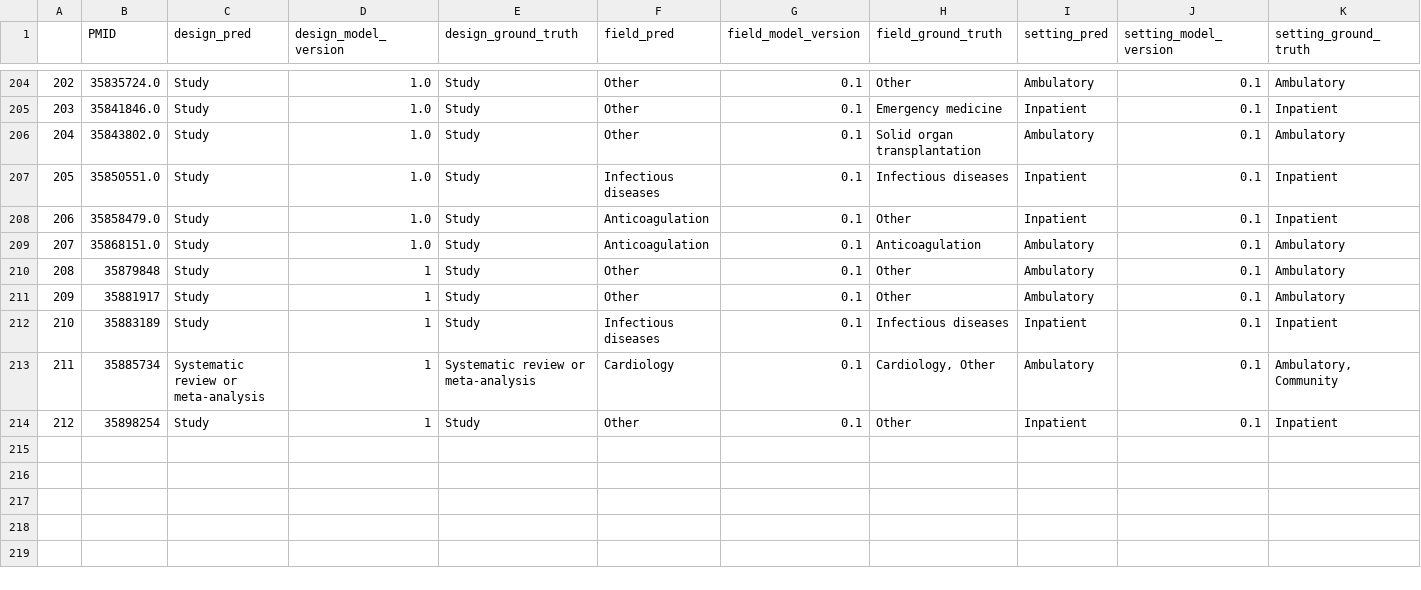
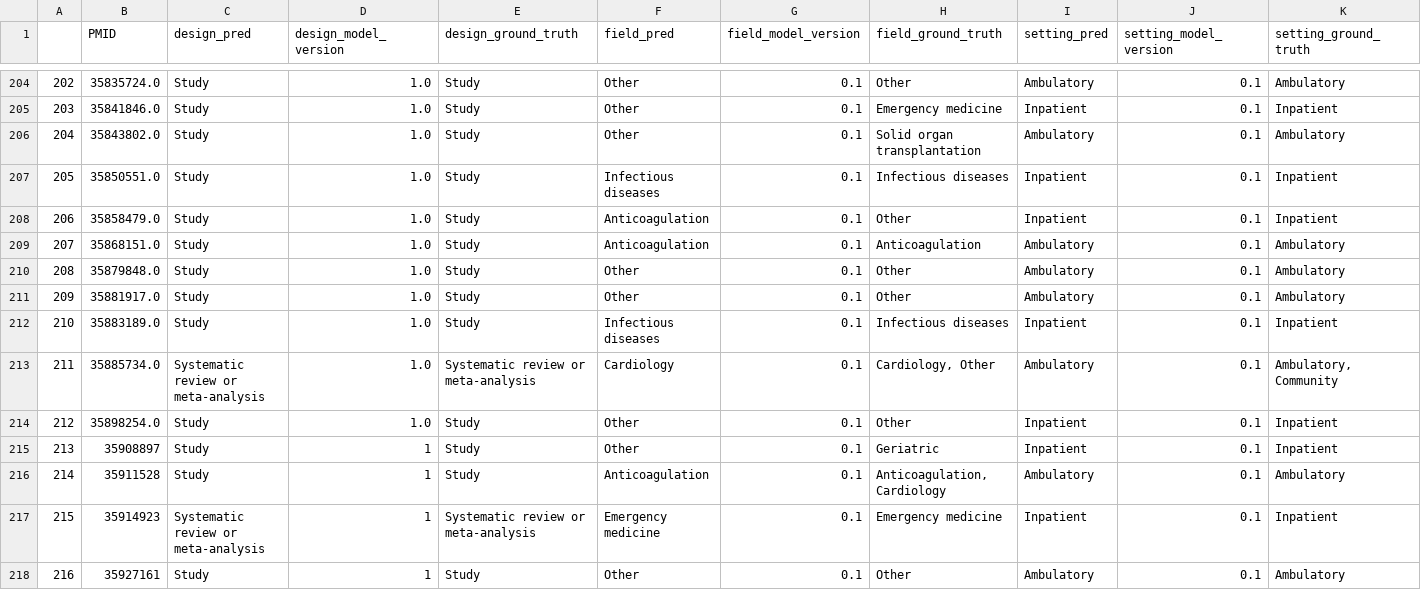
Before and after one commit to urppchusj/impactpharmacie, a CSV file: data/second_gen/predictions.csv, drawn as a sheet; only a part is shown, gaps mark what is left out; addresses are those after the commit; the diff names each change by its address in the sheet, - before the commit and + after, or states it on an @@ line.

```diff
--- a/data/second_gen/predictions.csv
+++ b/data/second_gen/predictions.csv
-B210 (PMID): 35879848
+B210 (PMID): 35879848.0
-D210:D213 (design_model_version): 1
+D210:D213 (design_model_version): 1.0
-B211 (PMID): 35881917
+B211 (PMID): 35881917.0
-B212 (PMID): 35883189
+B212 (PMID): 35883189.0
-B213 (PMID): 35885734
+B213 (PMID): 35885734.0
+row 214: 212 | 35898254.0 | Study | 1.0 | Study | Other | 0.1 | Other | Inpatient | 0.1 | Inpatient
@@ column A renumbered in row 215 @@
-B215 (PMID): 35898254
+B215 (PMID): 35908897
-H215 (field_ground_truth): Other
+H215 (field_ground_truth): Geriatric
+row 216: 214 | 35911528 | Study | 1 | Study | Anticoagulation | 0.1 | Anticoagulation, Cardiology | Ambulatory | 0.1 | Ambulatory
+row 217: 215 | 35914923 | Systematic review or meta-analysis | 1 | Systematic review or meta-analysis | Emergency medicine | 0.1 | Emergency medicine | Inpatient | 0.1 | Inpatient
+row 218: 216 | 35927161 | Study | 1 | Study | Other | 0.1 | Other | Ambulatory | 0.1 | Ambulatory
```
Also changed, not shown: data/second_gen/extraction_log.csv, 2 other files.
